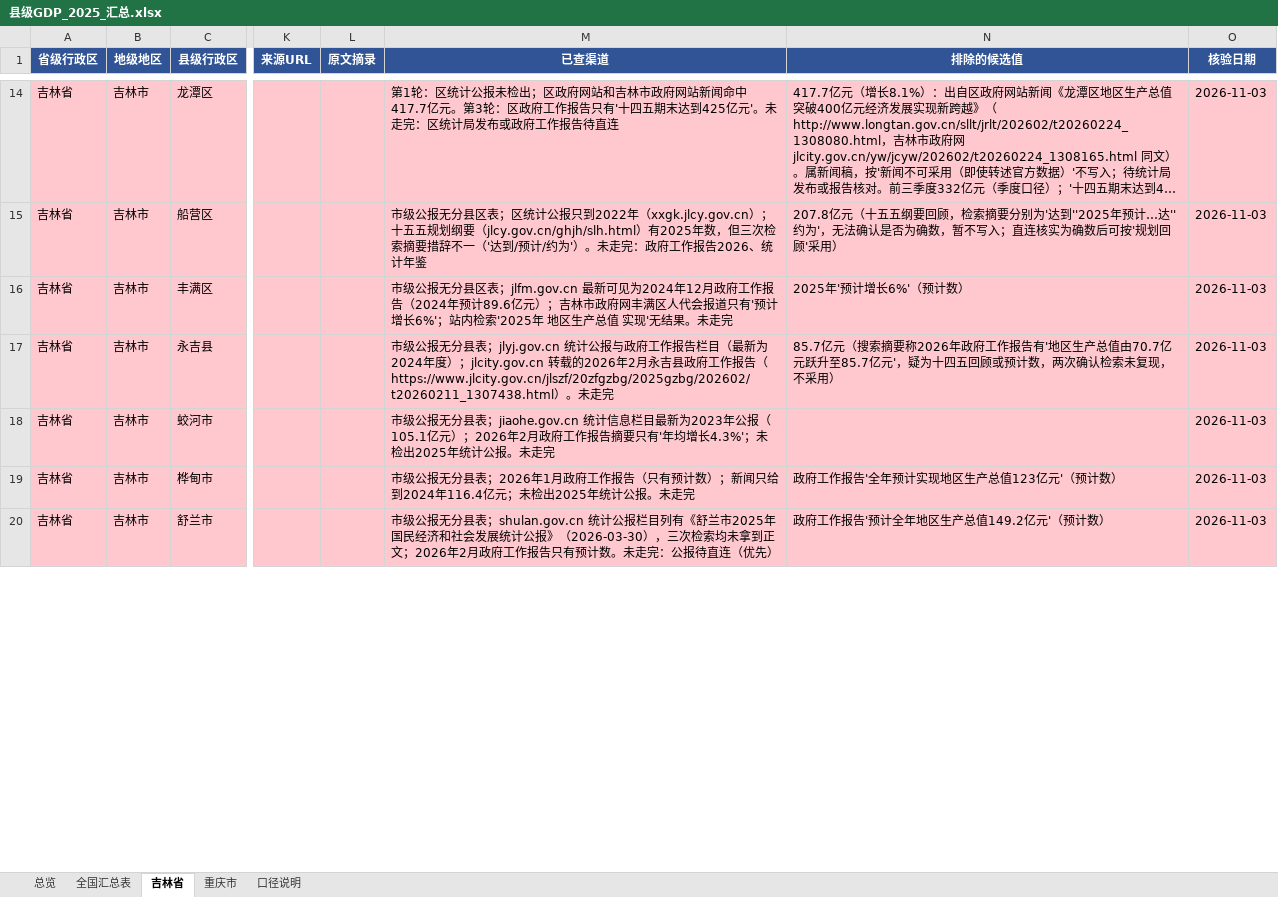
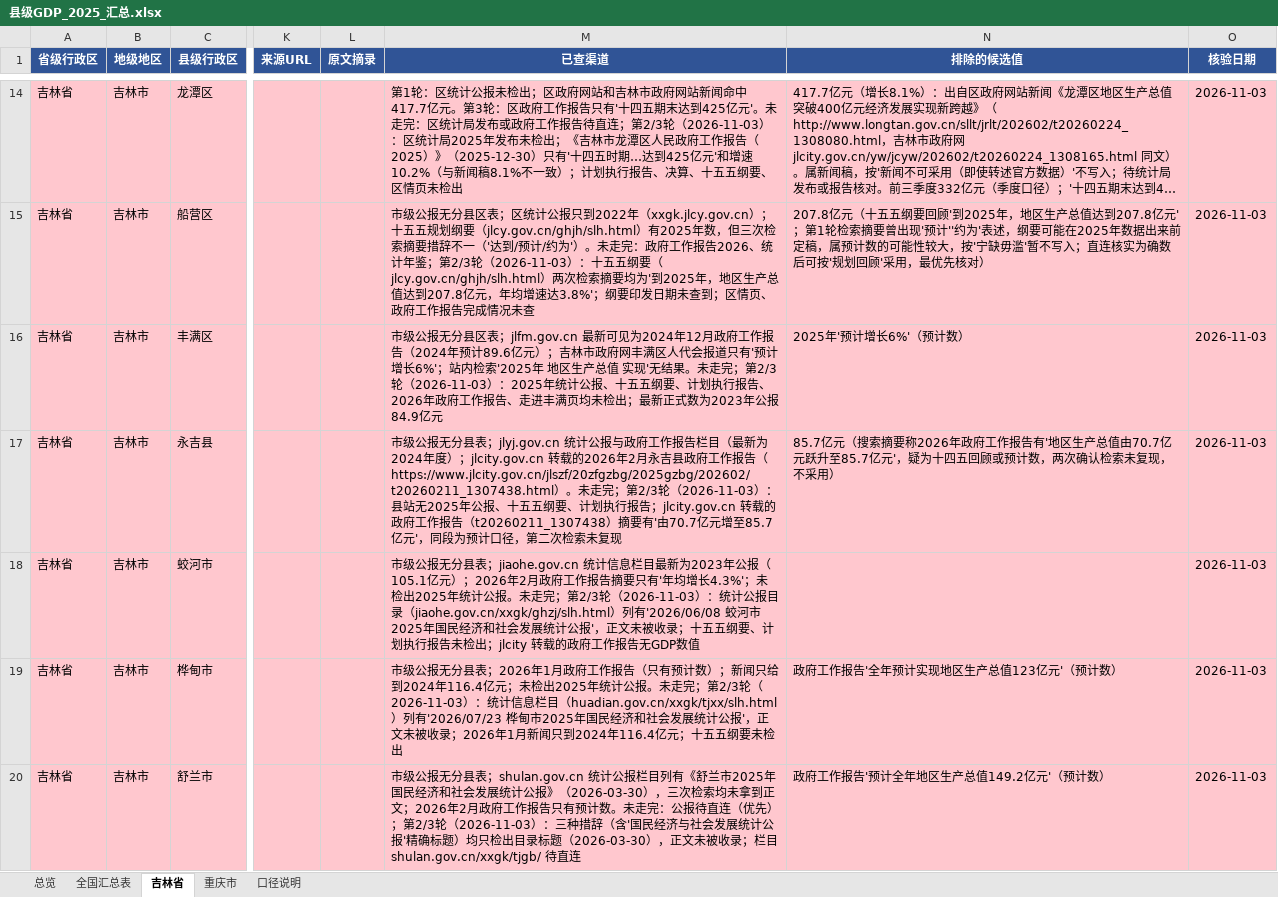
Before and after one commit to jean89091515/county-gdp-2025, an Excel workbook: output/县级GDP_2025_汇总.xlsx, sheet 吉林省, drawn as a sheet; only a part is shown, gaps mark what is left out; long unchanged cells end in …; values as stored, in another font and other column widths than the file's, no borders; charts and pictures not drawn; the diff covers the shown part only; the diff names each change by its address in the sheet, - before the commit and + after, or states it on an @@ line.

```diff
--- a/output/县级GDP_2025_汇总.xlsx (sheet 吉林省)
+++ b/output/县级GDP_2025_汇总.xlsx (sheet 吉林省)
-M14 (已查渠道): …告待直连
+M14 (已查渠道): …告待直连；第2/3轮（2026-11-03）：区统计局2025年发布未检出；《吉林市龙潭区人民政府工作报告（2025）》（2025-12-30）只有'十四五时期…达到425亿元'和增速10.2%（与新闻稿8.1%不一致）；计划执行报告、决算、十五五纲要、区情页未检出
-M15 (已查渠道): …统计年鉴
+M15 (已查渠道): …统计年鉴；第2/3轮（2026-11-03）：十五五纲要（jlcy.gov.cn/ghjh/slh.html）两次检索摘要均为'到2025年，地区生产总值达到207.8亿元，年均增速达3.8%'；纲要印发日期未查到；区情页、政府工作报告完成情况未查
-N15 (排除的候选值): …纲要回顾，检索摘要分别为'达到''2025年预计…达''约为'，无法确认是否为确数，暂不写入；直连核实为确数后可按'规划回顾'采用）
+N15 (排除的候选值): …纲要回顾'到2025年，地区生产总值达到207.8亿元'；第1轮检索摘要曾出现'预计''约为'表述，纲要可能在2025年数据出来前定稿，属预计数的可能性较大，按'宁缺毋滥'暂不写入；直连核实为确数后可按'规划回顾'采用，最优先核对）
-M16 (已查渠道): …。未走完
+M16 (已查渠道): …。未走完；第2/3轮（2026-11-03）：2025年统计公报、十五五纲要、计划执行报告、2026年政府工作报告、走进丰满页均未检出；最新正式数为2023年公报84.9亿元
-M17 (已查渠道): …走完
+M17 (已查渠道): …走完；第2/3轮（2026-11-03）：县站无2025年公报、十五五纲要、计划执行报告；jlcity.gov.cn 转载的政府工作报告（t20260211_1307438）摘要有'由70.7亿元增至85.7亿元'，同段为预计口径，第二次检索未复现
-M18 (已查渠道): …。未走完
+M18 (已查渠道): …。未走完；第2/3轮（2026-11-03）：统计公报目录（jiaohe.gov.cn/xxgk/ghzj/slh.html）列有'2026/06/08 蛟河市2025年国民经济和社会发展统计公报'，正文未被收录；十五五纲要、计划执行报告未检出；jlcity 转载的政府工作报告无GDP数值
-M19 (已查渠道): …。未走完
+M19 (已查渠道): …。未走完；第2/3轮（2026-11-03）：统计信息栏目（huadian.gov.cn/xxgk/tjxx/slh.html）列有'2026/07/23 桦甸市2025年国民经济和社会发展统计公报'，正文未被收录；2026年1月新闻只到2024年116.4亿元；十五五纲要未检出
-M20 (已查渠道): …（优先）
+M20 (已查渠道): …（优先）；第2/3轮（2026-11-03）：三种措辞（含'国民经济与社会发展统计公报'精确标题）均只检出目录标题（2026-03-30），正文未被收录；栏目 shulan.gov.cn/xxgk/tjgb/ 待直连
```
Also changed, not shown: 66 edited cells and cell formats elsewhere in this sheet, sheet 全国汇总表, sheet 总览, sheet 口径说明, 5 other files.
